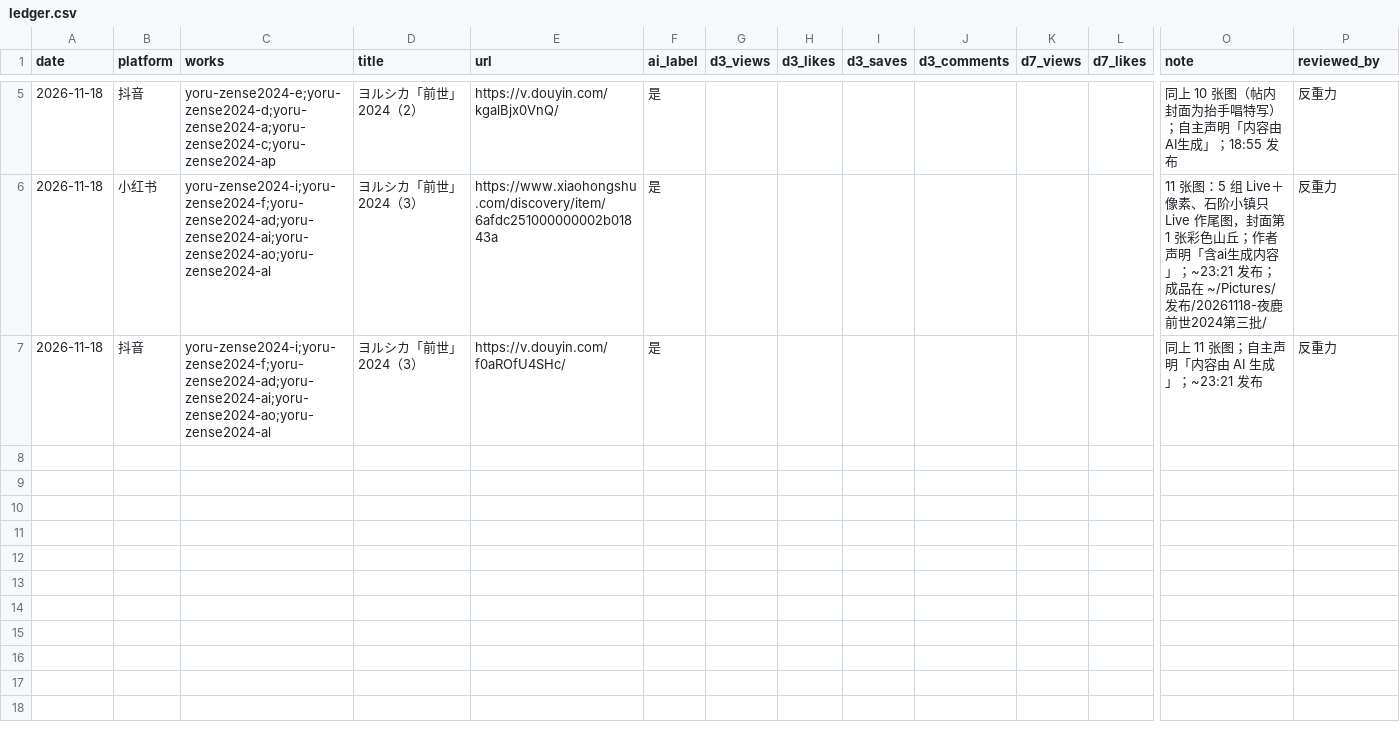
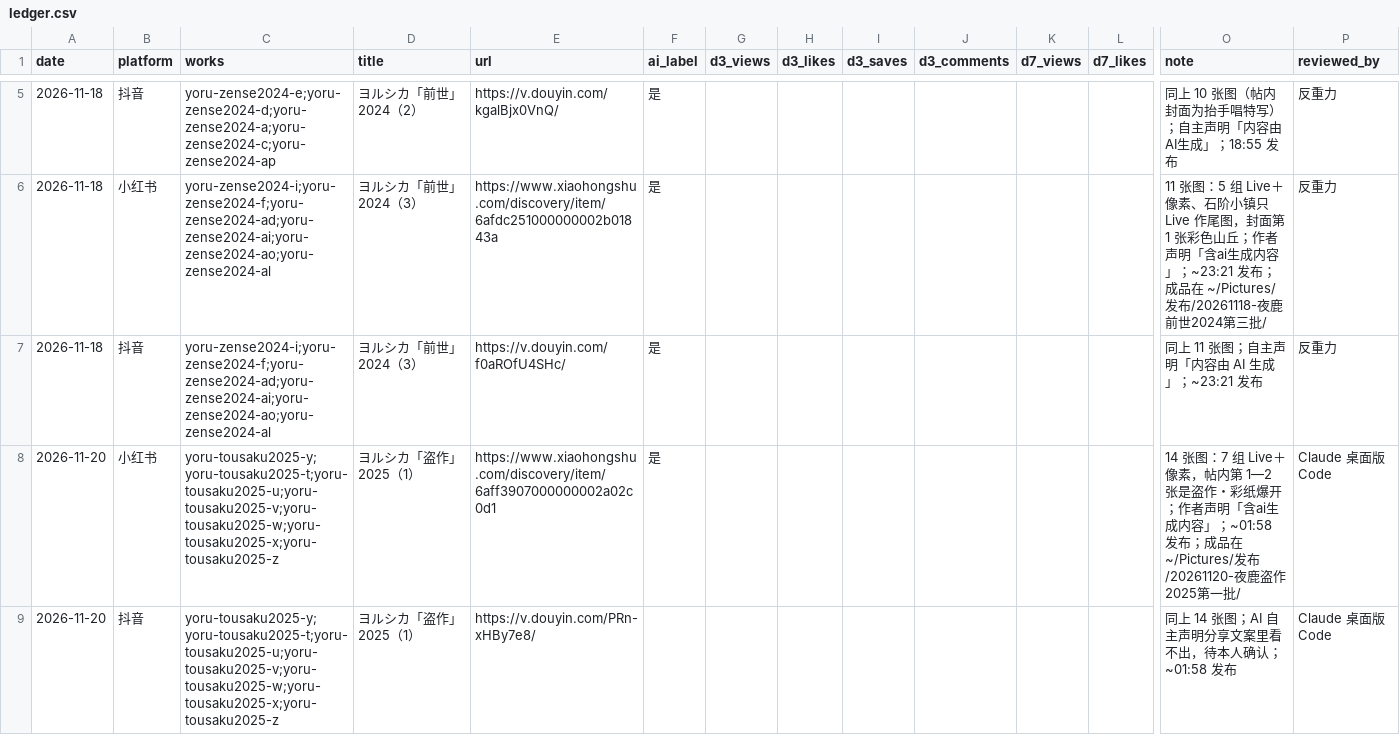
Before and after one commit to Yorushikamimimi/Yorushika-Lyric-Card-Bot, a CSV file: publish/ledger.csv, drawn as a sheet; only a part is shown, gaps mark what is left out; rows hold the shown columns only; the diff names each change by its address in the sheet, - before the commit and + after, or states it on an @@ line.

```diff
--- a/publish/ledger.csv
+++ b/publish/ledger.csv
+row 8: 2026-11-20 | 小红书 | yoru-tousaku2025-y;yoru-tousaku2025-t;yoru-tousaku2025-u;yoru-tousaku2025-v;yoru-tousaku2025-w;yoru-tousaku2025-x;yoru-tousaku2025-z | ヨルシカ「盗作」2025（1） | https://www.xiaohongshu.com/discovery/item/6aff3907000000002a02c0d1 | 是 |  |  |  |  |  |  | 14 张图：7 组 Live＋像素，帖内第 1—2 张是盗作・彩纸爆开；作者声明「含ai生成内容」；~01:58 发布；成品在 ~/Pictures/发布/20261120-夜鹿盗作2025第一批/ | Claude 桌面版 Code
+row 9: 2026-11-20 | 抖音 | yoru-tousaku2025-y;yoru-tousaku2025-t;yoru-tousaku2025-u;yoru-tousaku2025-v;yoru-tousaku2025-w;yoru-tousaku2025-x;yoru-tousaku2025-z | ヨルシカ「盗作」2025（1） | https://v.douyin.com/PRn-xHBy7e8/ |  |  |  |  |  |  |  | 同上 14 张图；AI 自主声明分享文案里看不出，待本人确认；~01:58 发布 | Claude 桌面版 Code
```
Also changed, not shown: 1 other file.
